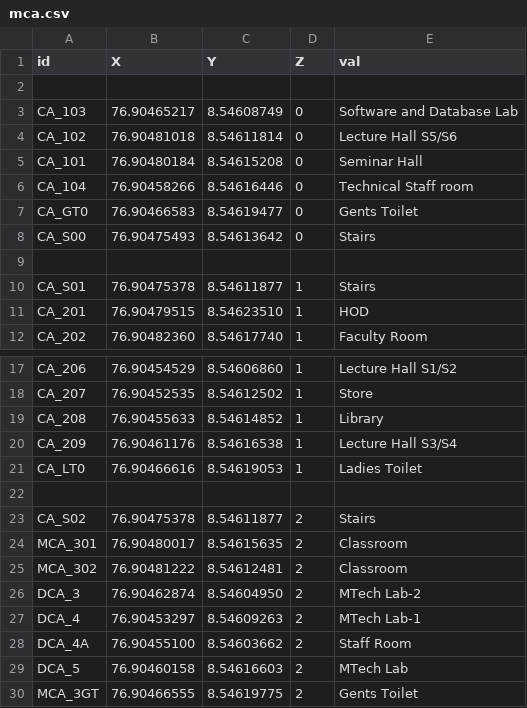
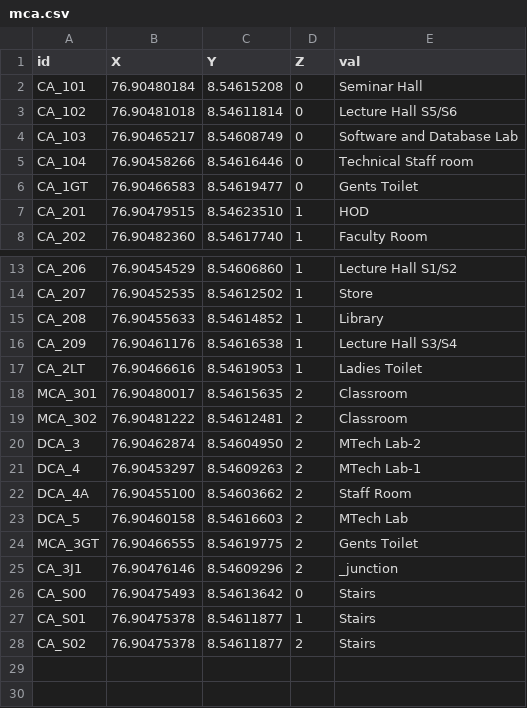
Before and after one commit to HariSK20/CETGo_Data, a CSV file: mca.csv, drawn as a sheet; only a part is shown, gaps mark what is left out.

```diff
--- a/mca.csv
+++ b/mca.csv
@@ -1,11 +1,7 @@
 id, X, Y, Z, val,
-
+CA_101, 76.90480184, 8.54615208, 0, Seminar Hall,
+CA_102, 76.90481018, 8.54611814, 0, Lecture Hall S5/S6,
 CA_103, 76.90465217, 8.54608749, 0, Software and Database Lab,
-CA_102, 76.90481018, 8.54611814, 0, Lecture Hall S5/S6,
-CA_101, 76.90480184, 8.54615208, 0, Seminar Hall,
 CA_104, 76.90458266, 8.54616446, 0, Technical Staff room,
-CA_GT0, 76.90466583, 8.54619477, 0, Gents Toilet,
-CA_S00, 76.90475493, 8.54613642, 0, Stairs,
-
-CA_S01, 76.90475378, 8.54611877, 1, Stairs,
+CA_1GT, 76.90466583, 8.54619477, 0, Gents Toilet,
 CA_201, 76.90479515, 8.54623510, 1, HOD ,
@@ -20,5 +16,3 @@ CA_208, 76.90455633, 8.54614852, 1, Library,
 CA_209, 76.90461176, 8.54616538, 1, Lecture Hall S3/S4,
-CA_LT0, 76.90466616, 8.54619053, 1, Ladies Toilet,
-
-CA_S02, 76.90475378, 8.54611877, 2, Stairs,
+CA_2LT, 76.90466616, 8.54619053, 1, Ladies Toilet,
 MCA_301, 76.90480017, 8.54615635, 2, Classroom,
@@ -30 +24,5 @@ DCA_5, 76.90460158, 8.54616603, 2, MTech Lab,
 MCA_3GT, 76.90466555, 8.54619775, 2, Gents Toilet,
+CA_3J1, 76.90476146, 8.54609296, 2, _junction,
+CA_S00, 76.90475493, 8.54613642, 0, Stairs,
+CA_S01, 76.90475378, 8.54611877, 1, Stairs,
+CA_S02, 76.90475378, 8.54611877, 2, Stairs,
```
Also changed, not shown: 2 other files.
